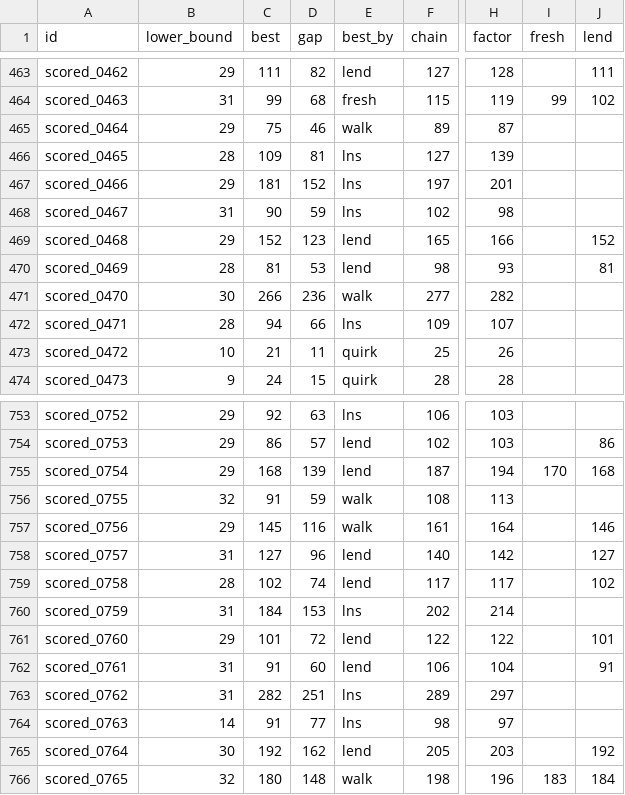
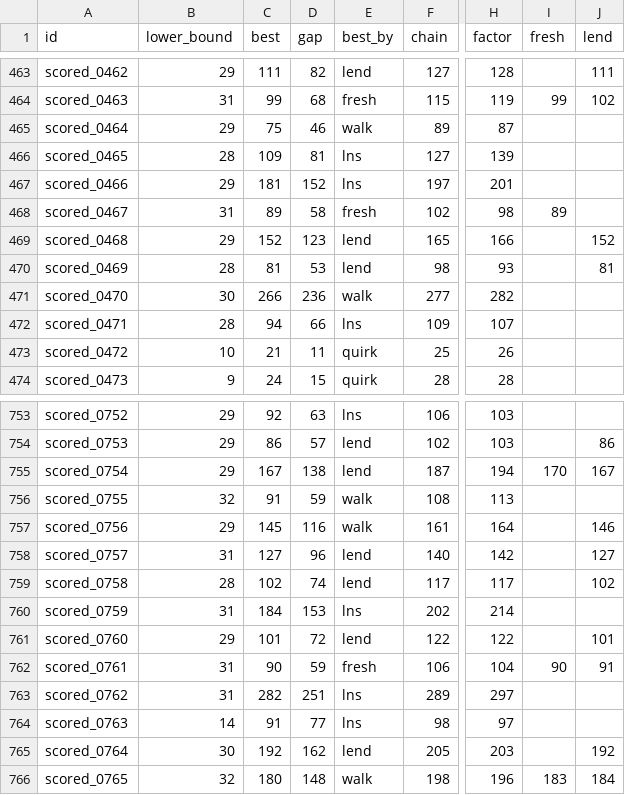
Before and after one commit to Chan-b0b/Santa2026, a CSV file: board/matrix.csv, drawn as a sheet; only a part is shown, gaps mark what is left out; the diff names each change by its address in the sheet, - before the commit and + after, or states it on an @@ line.

```diff
--- a/board/matrix.csv
+++ b/board/matrix.csv
-C468 (best): 90
+C468 (best): 89
-D468 (gap): 59
+D468 (gap): 58
-E468 (best_by): lns
+E468 (best_by): fresh
-I468 (fresh): (empty)
+I468 (fresh): 89
-C755 (best): 168
+C755 (best): 167
-D755 (gap): 139
+D755 (gap): 138
-J755 (lend): 168
+J755 (lend): 167
-C762 (best): 91
+C762 (best): 90
-D762 (gap): 60
+D762 (gap): 59
-E762 (best_by): lend
+E762 (best_by): fresh
-I762 (fresh): (empty)
+I762 (fresh): 90
```
Also changed, not shown: board/approaches.csv, board/history.csv, 1 other file.
